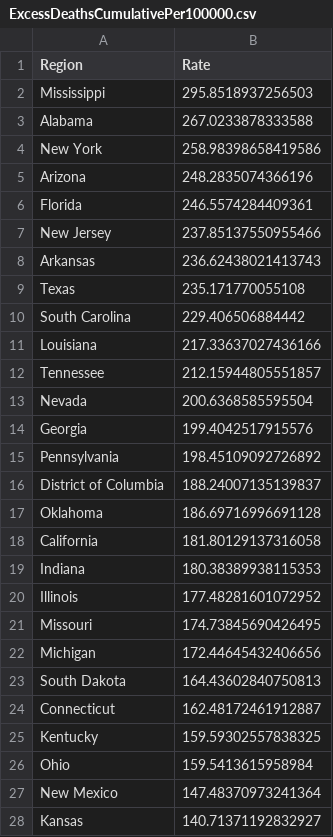
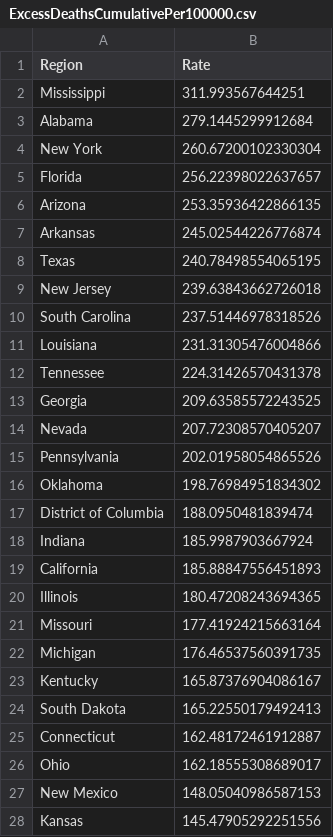
Before and after one commit to mcculley/mcculley.github.io, a CSV file: VisualizingObservedDeaths/ExcessDeathsCumulativePer100000.csv, drawn as a sheet; only a part is shown; the diff covers the shown part only.

```diff
--- a/VisualizingObservedDeaths/ExcessDeathsCumulativePer100000.csv
+++ b/VisualizingObservedDeaths/ExcessDeathsCumulativePer100000.csv
@@ -1,28 +1,28 @@
 Region,Rate
-Mississippi,295.8518937256503
-Alabama,267.0233878333588
-New York,258.98398658419586
-Arizona,248.2835074366196
-Florida,246.5574284409361
-New Jersey,237.85137550955466
-Arkansas,236.62438021413743
-Texas,235.171770055108
-South Carolina,229.406506884442
-Louisiana,217.33637027436166
-Tennessee,212.15944805551857
-Nevada,200.6368585595504
-Georgia,199.4042517915576
-Pennsylvania,198.45109092726892
-District of Columbia,188.24007135139837
-Oklahoma,186.69716996691128
-California,181.80129137316058
-Indiana,180.38389938115353
-Illinois,177.48281601072952
-Missouri,174.73845690426495
-Michigan,172.44645432406656
-South Dakota,164.43602840750813
+Mississippi,311.993567644251
+Alabama,279.1445299912684
+New York,260.67200102330304
+Florida,256.22398022637657
+Arizona,253.35936422866135
+Arkansas,245.02544226776874
+Texas,240.78498554065195
+New Jersey,239.63843662726018
+South Carolina,237.51446978318526
+Louisiana,231.31305476004866
+Tennessee,224.31426570431378
+Georgia,209.63585572243525
+Nevada,207.72308570405207
+Pennsylvania,202.01958054865526
+Oklahoma,198.76984951834302
+District of Columbia,188.0950481839474
+Indiana,185.9987903667924
+California,185.88847556451893
+Illinois,180.47208243694365
+Missouri,177.41924215663164
+Michigan,176.46537560391735
+Kentucky,165.87376904086167
+South Dakota,165.22550179492413
 Connecticut,162.48172461912887
-Kentucky,159.59302557838325
-Ohio,159.5413615958984
-New Mexico,147.48370973241364
-Kansas,140.71371192832927
+Ohio,162.18555308689017
+New Mexico,148.05040986587153
+Kansas,145.47905292251556
```
Also changed, not shown: 3 added rows, 3 removed rows and 21 edited cells elsewhere in this file, VisualizingObservedDeaths/DeathsPer100000-triples.csv, VisualizingObservedDeaths/DeathsPer100000.csv, 55 other files.
